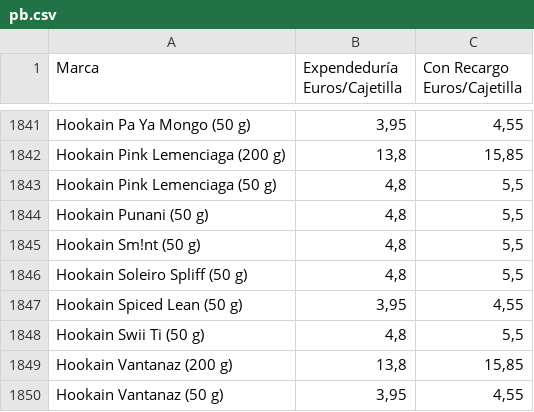
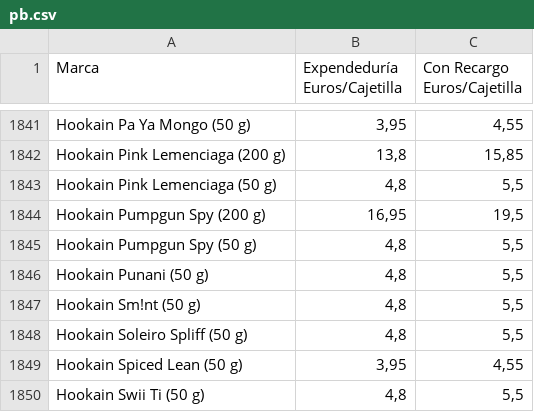
Before and after one commit to Dionakra/pipe-tobacco, a CSV file: public/csv/pb.csv, drawn as a sheet; only a part is shown, gaps mark what is left out; the shorter side is filled out with more unchanged rows.

```diff
--- a/public/csv/pb.csv
+++ b/public/csv/pb.csv
@@ -1843,2 +1843,4 @@ Hookain Pink Lemenciaga (200 g);13,8;15,85
 Hookain Pink Lemenciaga (50 g);4,8;5,5
+Hookain Pumpgun Spy (200 g);16,95;19,5
+Hookain Pumpgun Spy (50 g);4,8;5,5
 Hookain Punani (50 g);4,8;5,5
```
Also changed, not shown: 4 other files.
